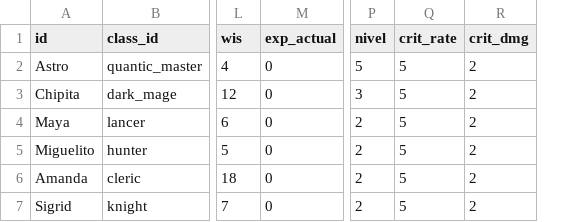
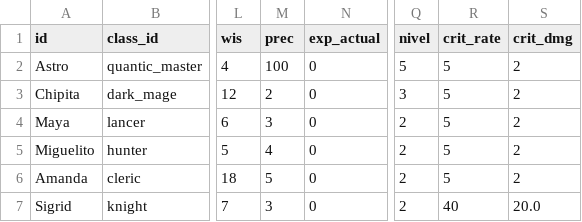
Before and after one commit to EpsilonIndes/NexusRPG, a CSV file: Data/Char_stats/stats.csv, drawn as a sheet; only a part is shown, gaps mark what is left out; addresses are those after the commit; the diff names each change by its address in the sheet, - before the commit and + after, or states it on an @@ line.

```diff
--- a/Data/Char_stats/stats.csv
+++ b/Data/Char_stats/stats.csv
+column M (prec), rows 2-7: 100 | 2 | 3 | 4 | 5 | 3
-R7 (crit_rate): 5
+R7 (crit_rate): 40
-S7 (crit_dmg): 2
+S7 (crit_dmg): 20.0
```
Also changed, not shown: Data/Enemy_stats/Logica_Comportamiento.csv, Data/Tecnicas/tecnicas.csv, 22 other files.
